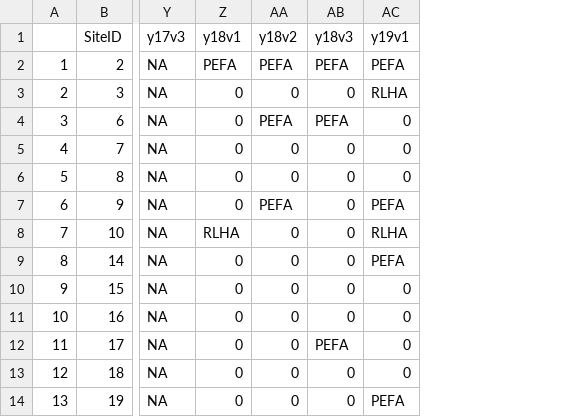
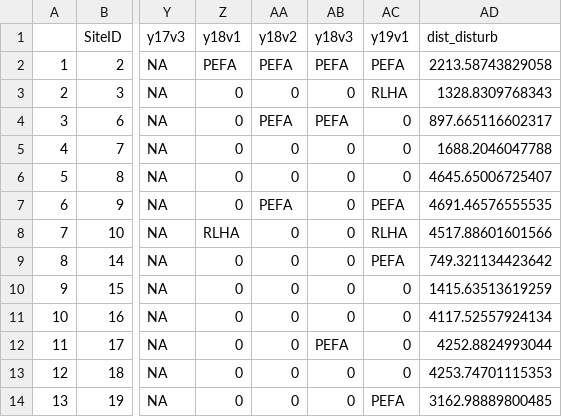
Before and after one commit to emhedlin/bim_2020, a CSV file: data/2012-2020_report.csv, drawn as a sheet; only a part is shown, gaps mark what is left out; the diff names each change by its address in the sheet, - before the commit and + after, or states it on an @@ line.

Commit message:
created script to calculate distance to road, added as column to 2012-2020_report.csv

```diff
--- a/data/2012-2020_report.csv
+++ b/data/2012-2020_report.csv
+column AD (dist_disturb), rows 2-14: 2213.58743829058 | 1328.8309768343 | 897.665116602317 | 1688.2046047788 | 4645.65006725407 | 4691.46576555535 | 4517.88601601566 | 749.321134423642 | 1415.63513619259 | 4117.52557924134 | 4252.8824993044 | 4253.74701115353 | 3162.98889800485
```
Also changed, not shown: 2 other files.
